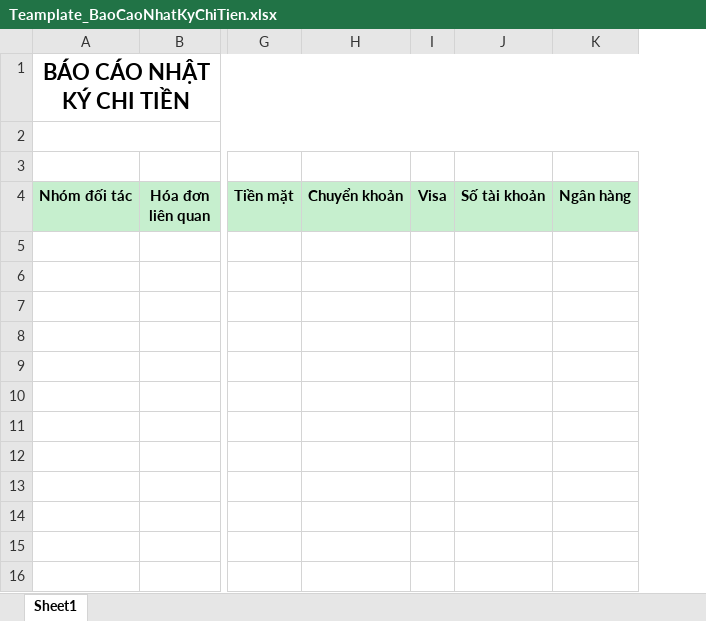
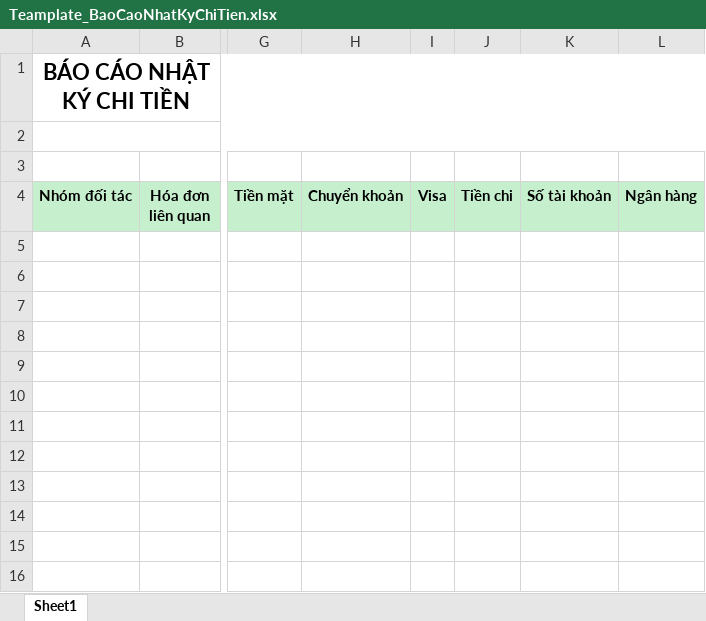
Before and after one commit to nhuongdt/KangJinDemo, an Excel workbook: banhang24/Template/ExportExcel/Report/BaoCaoTaiChinh/Teamplate_BaoCaoNhatKyChiTien.xlsx, sheet Sheet1, drawn as a sheet; only a part is shown, gaps mark what is left out; values as stored, in another font and other column widths than the file's, no borders; the diff names each change by its address in the sheet, - before the commit and + after, or states it on an @@ line.

Commit message:
BaoCaoTaiChinh_NhatKyThuChi
Thêm cột trong báo cáo tài chính nhật ký thu tiền, nhật ký chi tiền

```diff
--- a/banhang24/Template/ExportExcel/Report/BaoCaoTaiChinh/Teamplate_BaoCaoNhatKyChiTien.xlsx (sheet Sheet1)
+++ b/banhang24/Template/ExportExcel/Report/BaoCaoTaiChinh/Teamplate_BaoCaoNhatKyChiTien.xlsx (sheet Sheet1)
+column J (Tiền chi), empty
```
Also changed, not shown: banhang24/Template/ExportExcel/Report/BaoCaoTaiChinh/Teamplate_BaoCaoNhatKyThuTien.xlsx, 4 other files.
